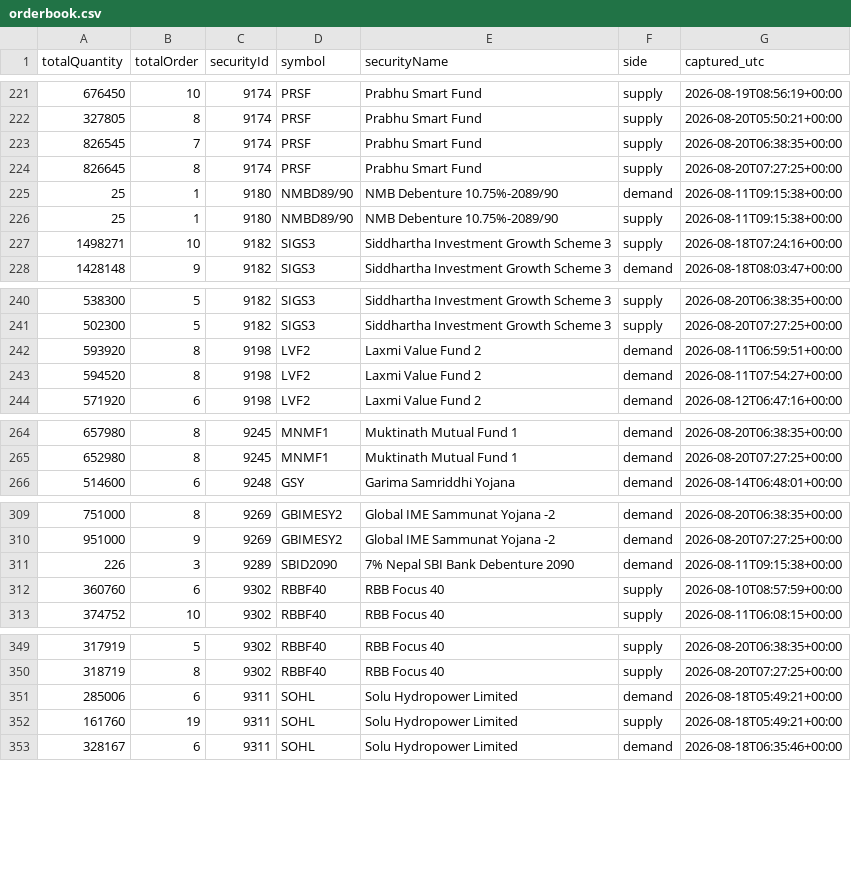
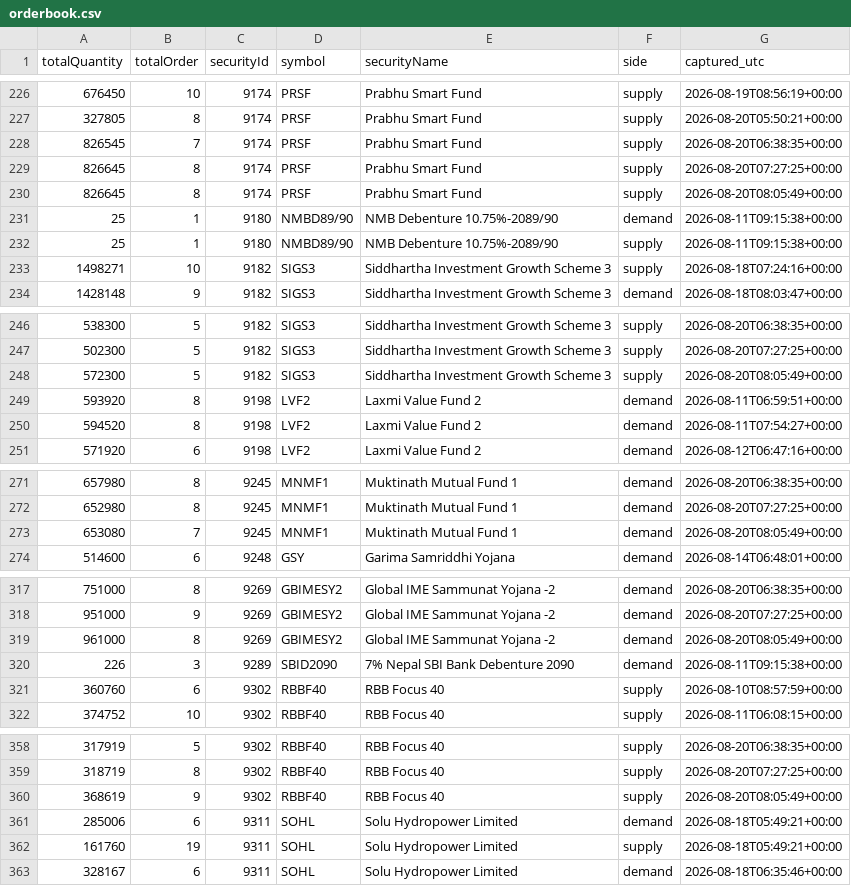
Before and after one commit to Aabaran7/nepse-forecast, a CSV file: data-mirror/orderbook/orderbook.csv, drawn as a sheet; only a part is shown, gaps mark what is left out; the diff covers the shown part only; the diff names each change by its address in the sheet, - before the commit and + after, or states it on an @@ line.

```diff
--- a/data-mirror/orderbook/orderbook.csv
+++ b/data-mirror/orderbook/orderbook.csv
+row 230: 826645 | 8 | 9174 | PRSF | Prabhu Smart Fund | supply | 2026-08-20T08:05:49+00:00
+row 248: 572300 | 5 | 9182 | SIGS3 | Siddhartha Investment Growth Scheme 3 | supply | 2026-08-20T08:05:49+00:00
+row 273: 653080 | 7 | 9245 | MNMF1 | Muktinath Mutual Fund 1 | demand | 2026-08-20T08:05:49+00:00
+row 319: 961000 | 8 | 9269 | GBIMESY2 | Global IME Sammunat Yojana -2 | demand | 2026-08-20T08:05:49+00:00
+row 360: 368619 | 9 | 9302 | RBBF40 | RBB Focus 40 | supply | 2026-08-20T08:05:49+00:00
```
Also changed, not shown: 5 added rows elsewhere in this file, data-mirror/orderbook/_manifest.csv, 2 other files.
